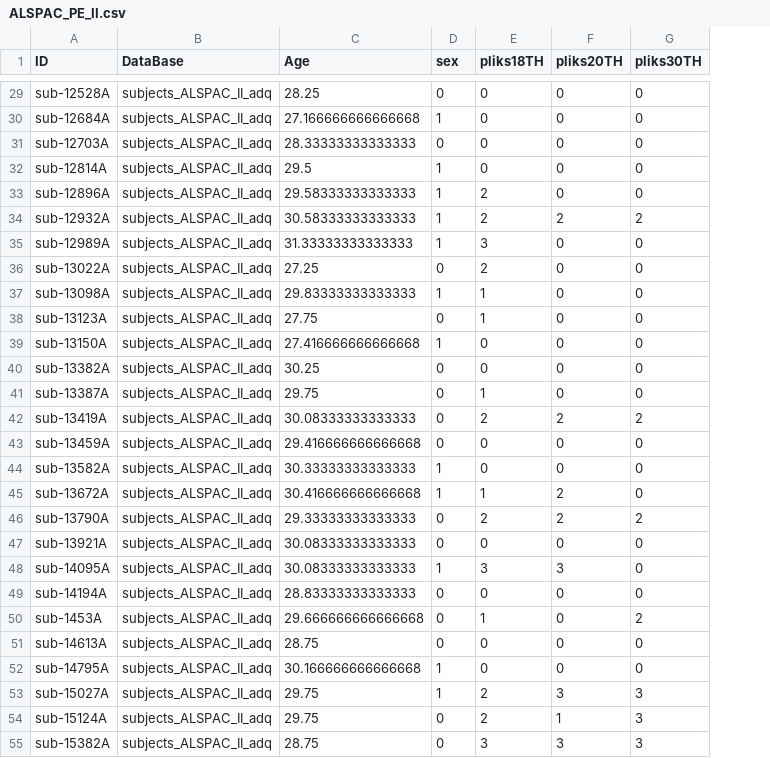
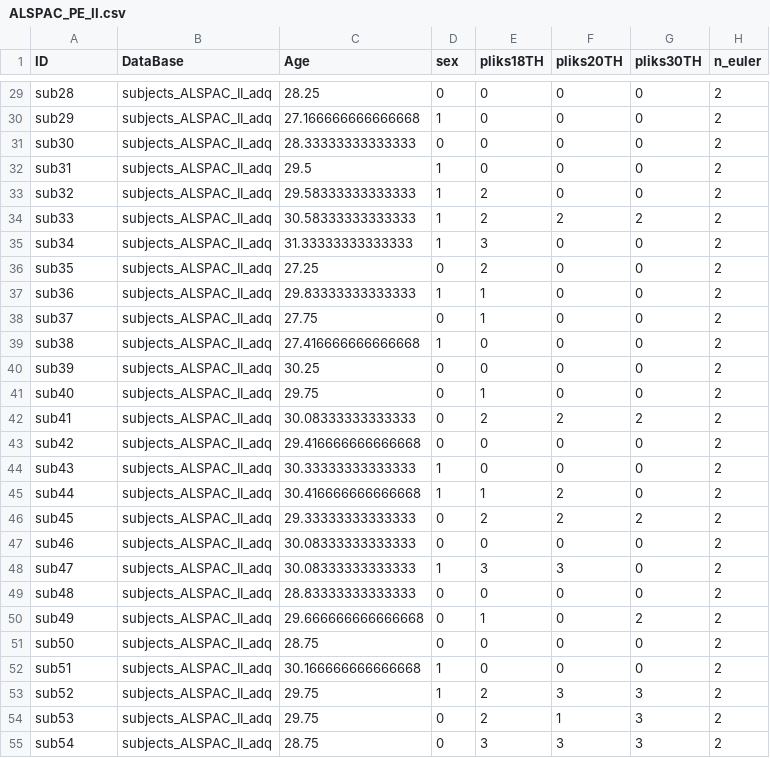
Before and after one commit to rafaloz/ALSPAC_BA, a CSV file: Data/ALSPAC_PE_II.csv, drawn as a sheet; only a part is shown, gaps mark what is left out; the diff covers the shown part only; the diff names each change by its address in the sheet, - before the commit and + after, or states it on an @@ line.

```diff
--- a/Data/ALSPAC_PE_II.csv
+++ b/Data/ALSPAC_PE_II.csv
+column H (n_euler), rows 29-55: all 2
-A29 (ID): sub-12528A
+A29 (ID): sub28
-A30 (ID): sub-12684A
+A30 (ID): sub29
-A31 (ID): sub-12703A
+A31 (ID): sub30
-A32 (ID): sub-12814A
+A32 (ID): sub31
-A33 (ID): sub-12896A
+A33 (ID): sub32
-A34 (ID): sub-12932A
+A34 (ID): sub33
-A35 (ID): sub-12989A
+A35 (ID): sub34
-A36 (ID): sub-13022A
+A36 (ID): sub35
-A37 (ID): sub-13098A
+A37 (ID): sub36
-A38 (ID): sub-13123A
+A38 (ID): sub37
-A39 (ID): sub-13150A
+A39 (ID): sub38
-A40 (ID): sub-13382A
+A40 (ID): sub39
-A41 (ID): sub-13387A
+A41 (ID): sub40
-A42 (ID): sub-13419A
+A42 (ID): sub41
-A43 (ID): sub-13459A
+A43 (ID): sub42
-A44 (ID): sub-13582A
+A44 (ID): sub43
-A45 (ID): sub-13672A
+A45 (ID): sub44
-A46 (ID): sub-13790A
+A46 (ID): sub45
-A47 (ID): sub-13921A
+A47 (ID): sub46
-A48 (ID): sub-14095A
+A48 (ID): sub47
-A49 (ID): sub-14194A
+A49 (ID): sub48
-A50 (ID): sub-1453A
+A50 (ID): sub49
-A51 (ID): sub-14613A
+A51 (ID): sub50
-A52 (ID): sub-14795A
+A52 (ID): sub51
-A53 (ID): sub-15027A
+A53 (ID): sub52
-A54 (ID): sub-15124A
+A54 (ID): sub53
-A55 (ID): sub-15382A
+A55 (ID): sub54
```
Also changed, not shown: 111 edited cells elsewhere in this file, Data/ALSPAC_PE_I.csv, 7 other files.
